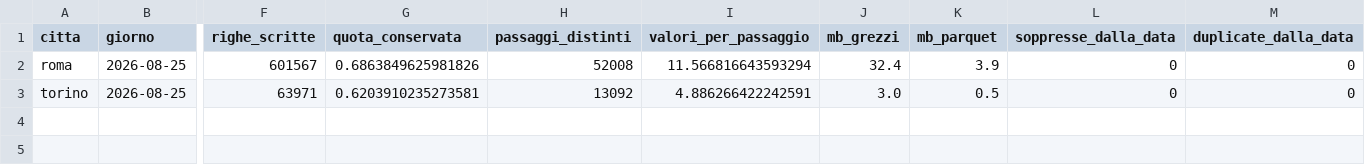
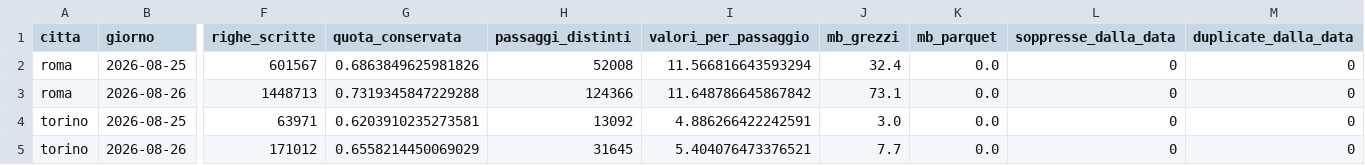
Before and after one commit to DarkSoulOfAlex/ICON, a CSV file: results/consolidamento.csv, drawn as a sheet; only a part is shown, gaps mark what is left out; addresses are those after the commit; rows hold the shown columns only; the diff names each change by its address in the sheet, - before the commit and + after, or states it on an @@ line.

Commit message:
csp sul 26 agosto, la macchina nei CSV, e due voci di registro
csp_greedy rigenerato: 364 righe identiche su ogni colonna sostanziale, e il
risultato principale dell'Argomento 5 non si muove - 244 istanze risolubili, 45
infattibili a torto, 18,4%. Anche lui stava gia' sul 26 agosto, come tutti gli
altri: la deduzione dalle date di commit era sbagliata su due file su sei.

Rifatto anche il confronto di conv_vs_montecarlo, che ieri era stato dichiarato
verificato senza esserlo: la chiave nominava colonne inesistenti e il confronto
aveva guardato quattro etichette di indice invece di mille righe. Con la chiave
giusta - quel file non ne ha una naturale, quindi posizionale e per valori
ordinati - le 1.088 righe sono identiche su ogni colonna tranne i secondi.

src/eval/ambiente.py: una colonna macchina nei sette CSV che riportano tempi. Un
tempo senza l'hardware non significa nulla, e la riga nel documento dipende dal
fatto che qualcuno la legga; la colonna viaggia insieme al numero.

Voci 73 e 74: l'archivio come parametro dichiarato, col caso dei 500 m/s e la
scoperta che la deduzione dalle date di commit era sbagliata; e committare prima
di mutare, perche' git checkout -- cancella il lavoro non ancora committato - e'
costato due volte in un giorno.

```diff
--- a/results/consolidamento.csv
+++ b/results/consolidamento.csv
-K2 (mb_parquet): 3.9
+K2 (mb_parquet): 0.0
+row 3: roma | 2026-08-26 | 1448713 | 0.7319345847229288 | 124366 | 11.648786645867842 | 73.1 | 0.0 | 0 | 0
-K4 (mb_parquet): 0.5
+K4 (mb_parquet): 0.0
+row 5: torino | 2026-08-26 | 171012 | 0.6558214450069029 | 31645 | 5.404076473376521 | 7.7 | 0.0 | 0 | 0
```
Also changed, not shown: 9 other files.
